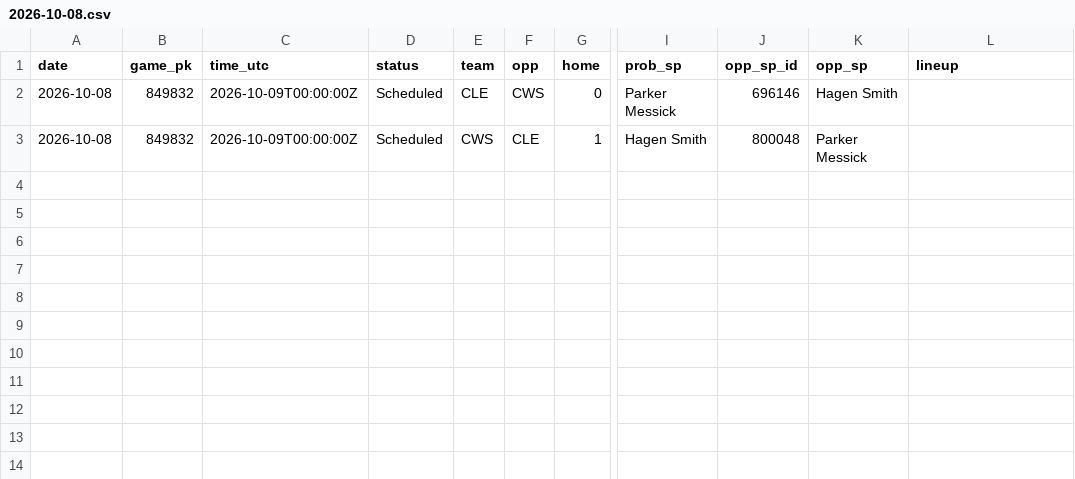
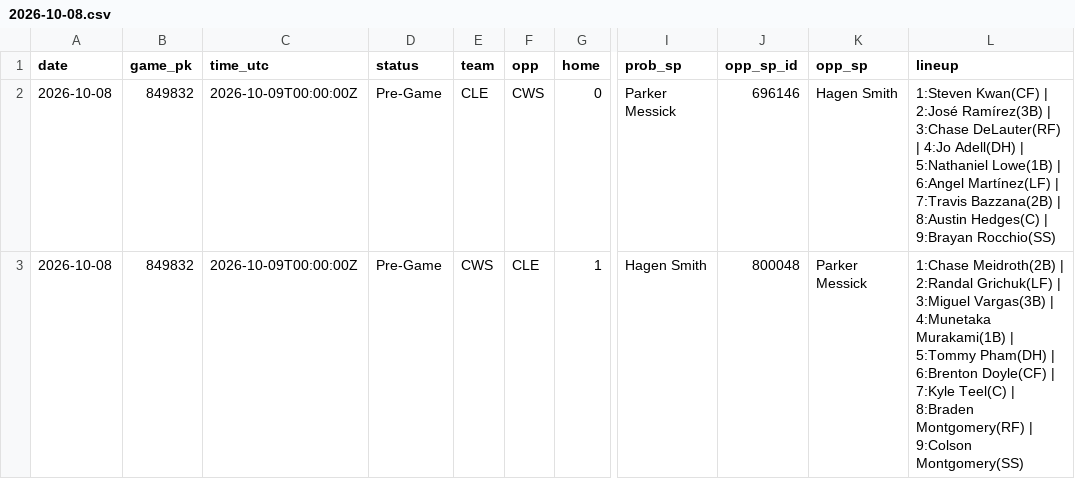
Before and after one commit to coinflipatm/ud-mlb-data, a CSV file: data/schedule/2026-10-08.csv, drawn as a sheet; only a part is shown, gaps mark what is left out; the diff names each change by its address in the sheet, - before the commit and + after, or states it on an @@ line.

Commit message:
data 2026-10-08T22:05Z

```diff
--- a/data/schedule/2026-10-08.csv
+++ b/data/schedule/2026-10-08.csv
-D2:D3 (status): Scheduled
+D2:D3 (status): Pre-Game
-L2 (lineup): (empty)
+L2 (lineup): 1:Steven Kwan(CF) | 2:José Ramírez(3B) | 3:Chase DeLauter(RF) | 4:Jo Adell(DH) | 5:Nathaniel Lowe(1B) | 6:Angel Martínez(LF) | 7:Travis Bazzana(2B) | 8:Austin Hedges(C) | 9:Brayan Rocchio(SS)
-L3 (lineup): (empty)
+L3 (lineup): 1:Chase Meidroth(2B) | 2:Randal Grichuk(LF) | 3:Miguel Vargas(3B) | 4:Munetaka Murakami(1B) | 5:Tommy Pham(DH) | 6:Brenton Doyle(CF) | 7:Kyle Teel(C) | 8:Braden Montgomery(RF) | 9:Colson Montgomery(SS)
```
